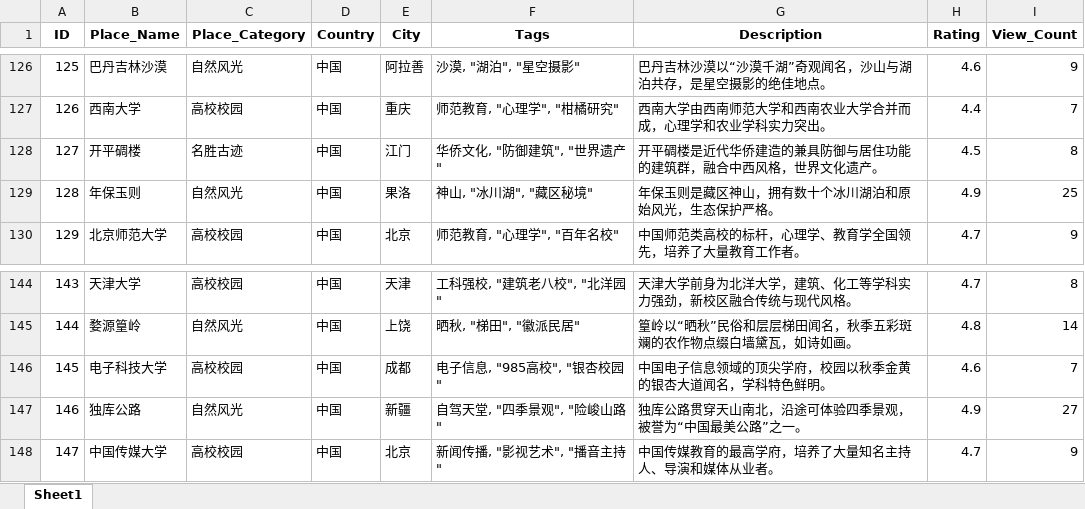
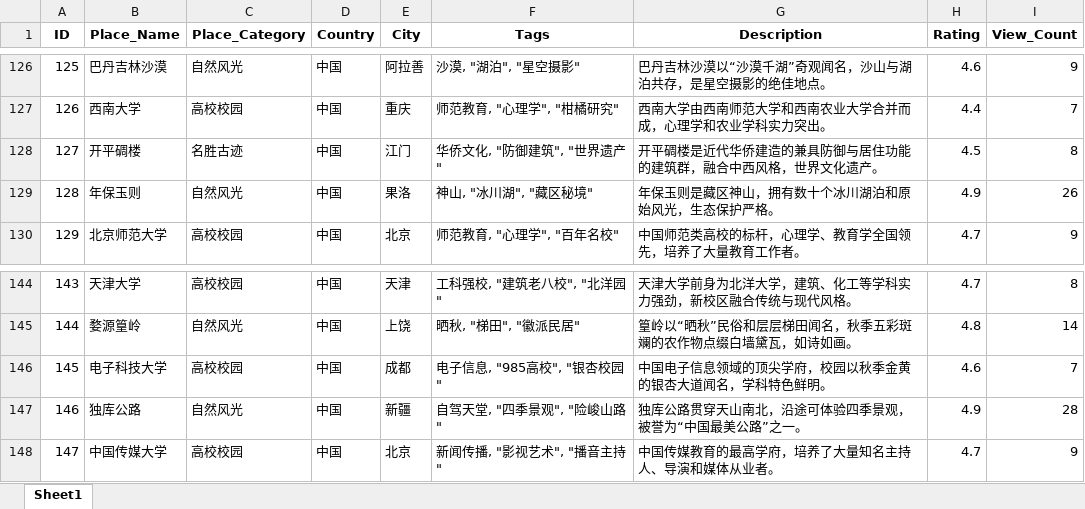
Before and after one commit to naimore3/Personalized-Travel-System, an Excel workbook: data/places.xlsx, sheet Sheet1, drawn as a sheet; only a part is shown, gaps mark what is left out; values as stored, in another font and other column widths than the file's, no borders; the diff names each change by its address in the sheet, - before the commit and + after, or states it on an @@ line.

```diff
--- a/data/places.xlsx (sheet Sheet1)
+++ b/data/places.xlsx (sheet Sheet1)
-I129 (View_Count): 25
+I129 (View_Count): 26
-I147 (View_Count): 27
+I147 (View_Count): 28
```
Also changed, not shown: data/browse_history.xlsx, data/diary_ratings.xlsx, 4 other files.
